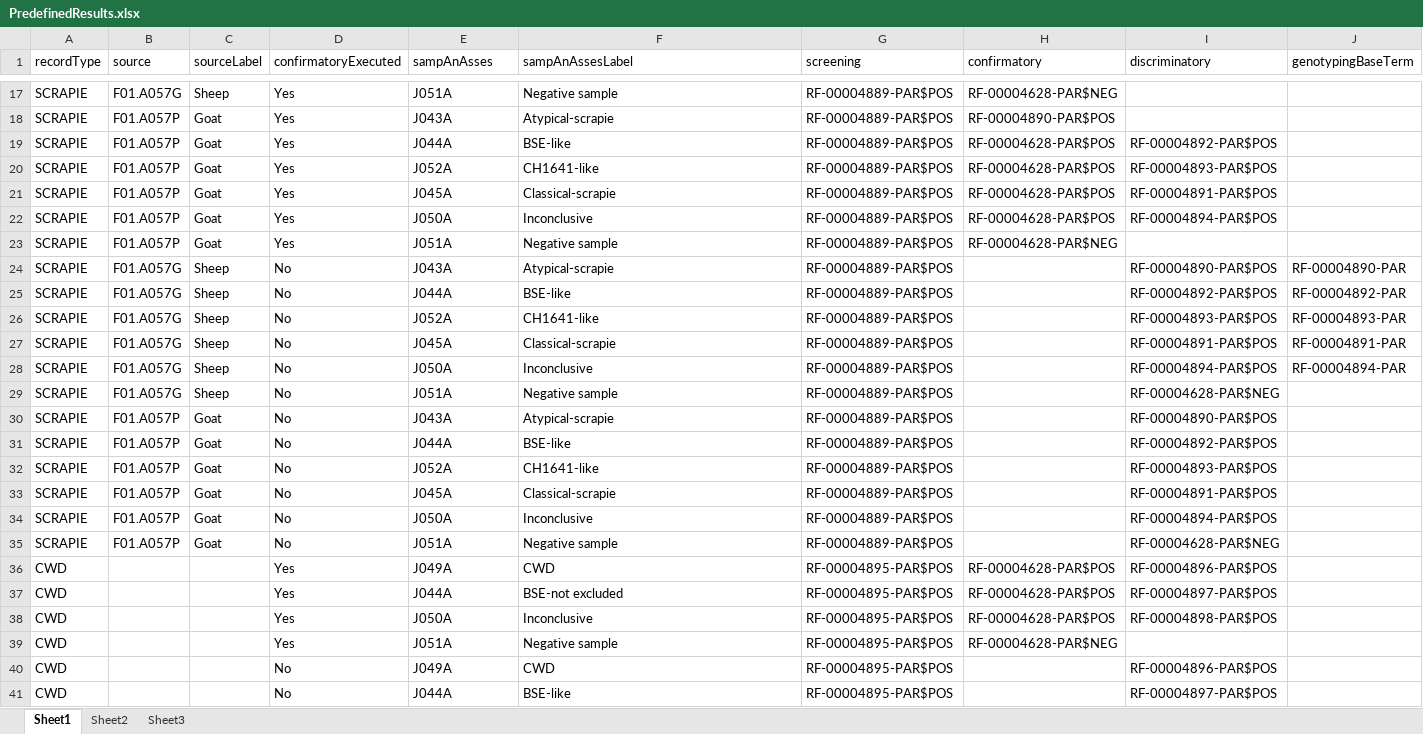
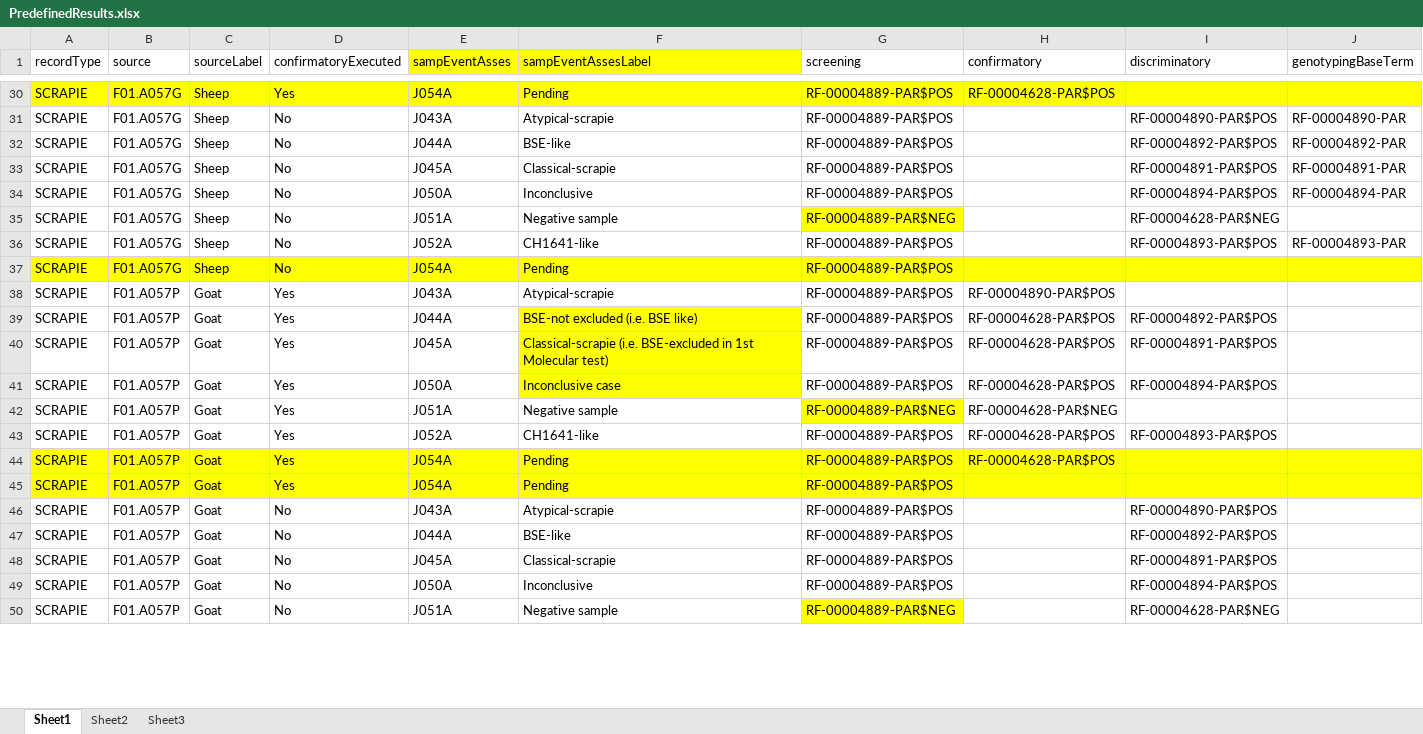
Before and after one commit to openefsa/tse-reporting-tool, an Excel workbook: config/PredefinedResults.xlsx, sheet Sheet1, drawn as a sheet; only a part is shown, gaps mark what is left out; values as stored, in another font and other column widths than the file's, no borders; table styles not drawn; removed rows and columns are numbered as before the commit, all else as after; the diff covers the shown part only; the diff names each change by its address in the sheet, - before the commit and + after, or states it on an @@ line.

```diff
--- a/config/PredefinedResults.xlsx (sheet Sheet1)
+++ b/config/PredefinedResults.xlsx (sheet Sheet1)
-E1: sampAnAsses
+E1: sampEventAsses
-E1:F1 fill: none
+E1:F1 fill: #FFFF00
-F1: sampAnAssesLabel
+F1: sampEventAssesLabel
-A30:J30 fill: none
+A30:J30 fill: #FFFF00
-E30 (sampEventAsses): J051A
+E30 (sampEventAsses): J054A
-F30 (sampEventAssesLabel): Negative sample
+F30 (sampEventAssesLabel): Pending
-H30 (confirmatory): RF-00004628-PAR$NEG
+H30 (confirmatory): RF-00004628-PAR$POS
-row 19: SCRAPIE | F01.A057P | Goat | Yes | J044A | BSE-like | RF-00004889-PAR$POS | RF-00004628-PAR$POS | RF-00004892-PAR$POS
-row 21: SCRAPIE | F01.A057P | Goat | Yes | J045A | Classical-scrapie | RF-00004889-PAR$POS | RF-00004628-PAR$POS | RF-00004891-PAR$POS
-row 22: SCRAPIE | F01.A057P | Goat | Yes | J050A | Inconclusive | RF-00004889-PAR$POS | RF-00004628-PAR$POS | RF-00004894-PAR$POS
-row 23: SCRAPIE | F01.A057P | Goat | Yes | J051A | Negative sample | RF-00004889-PAR$POS | RF-00004628-PAR$NEG
-G35 (screening): RF-00004889-PAR$POS
+G35 (screening): RF-00004889-PAR$NEG
-G35 fill: none
+G35 fill: #FFFF00
@@ row 26 moved to row 36: SCRAPIE @@
+row 37: SCRAPIE | F01.A057G | Sheep | No | J054A | Pending | RF-00004889-PAR$POS
@@ row 18 moved to row 38: SCRAPIE @@
+row 39: SCRAPIE | F01.A057P | Goat | Yes | J044A | BSE-not excluded (i.e. BSE like) | RF-00004889-PAR$POS | RF-00004628-PAR$POS | RF-00004892-PAR$POS
+row 40: SCRAPIE | F01.A057P | Goat | Yes | J045A | Classical-scrapie (i.e. BSE-excluded in 1st Molecular test) | RF-00004889-PAR$POS | RF-00004628-PAR$POS | RF-00004891-PAR$POS
+row 41: SCRAPIE | F01.A057P | Goat | Yes | J050A | Inconclusive case | RF-00004889-PAR$POS | RF-00004628-PAR$POS | RF-00004894-PAR$POS
+row 42: SCRAPIE | F01.A057P | Goat | Yes | J051A | Negative sample | RF-00004889-PAR$NEG | RF-00004628-PAR$NEG
@@ row 20 moved to row 43: SCRAPIE @@
+row 44: SCRAPIE | F01.A057P | Goat | Yes | J054A | Pending | RF-00004889-PAR$POS | RF-00004628-PAR$POS
+row 45: SCRAPIE | F01.A057P | Goat | Yes | J054A | Pending | RF-00004889-PAR$POS
@@ row 32 moved to row 51: SCRAPIE @@
-G50 (screening): RF-00004889-PAR$POS
+G50 (screening): RF-00004889-PAR$NEG
-G50 fill: none
+G50 fill: #FFFF00
@@ row 36 moved to row 15: CWD @@
-row 37: CWD |  |  | Yes | J044A | BSE-not excluded | RF-00004895-PAR$POS | RF-00004628-PAR$POS | RF-00004897-PAR$POS
-row 38: CWD |  |  | Yes | J050A | Inconclusive | RF-00004895-PAR$POS | RF-00004628-PAR$POS | RF-00004898-PAR$POS
-row 39: CWD |  |  | Yes | J051A | Negative sample | RF-00004895-PAR$POS | RF-00004628-PAR$NEG
@@ row 40 moved to row 20: CWD @@
-row 41: CWD |  |  | No | J044A | BSE-like | RF-00004895-PAR$POS |  | RF-00004897-PAR$POS
```
Also changed, not shown: 12 added rows, 5 removed rows, 1 moved row, 11 edited cells and cell formats elsewhere in this sheet, sheet Sheet2, 6 other files.
